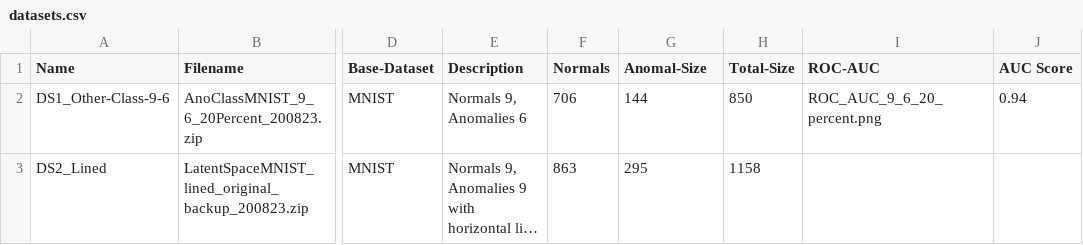
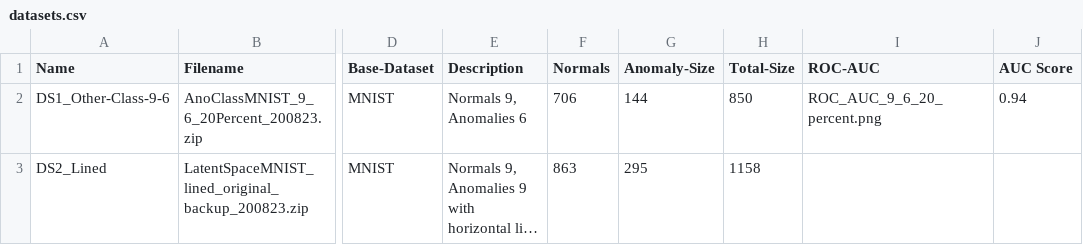
Before and after one commit to yashar-ne/AD-with-GANs, a CSV file: Obsidian/datasets.csv, drawn as a sheet; only a part is shown, gaps mark what is left out; long unchanged cells end in …; the diff names each change by its address in the sheet, - before the commit and + after, or states it on an @@ line.

```diff
--- a/Obsidian/datasets.csv
+++ b/Obsidian/datasets.csv
-G1: Anomal-Size
+G1: Anomaly-Size
```
Also changed, not shown: 2 other files.
